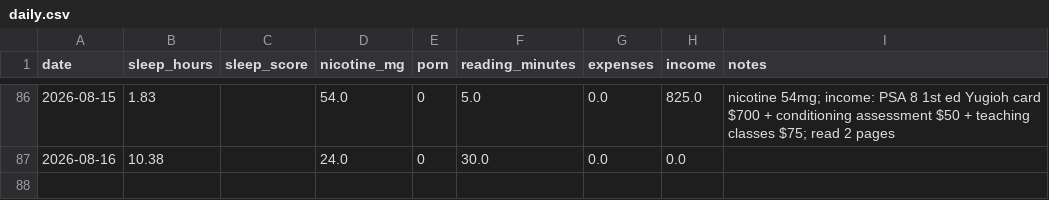
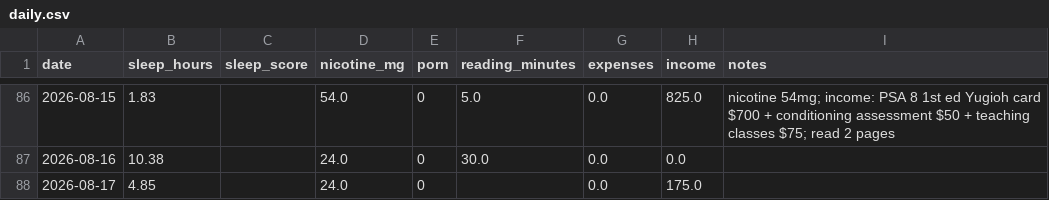
Before and after one commit to wesds35/github-slideshow, a CSV file: tracker/data/daily.csv, drawn as a sheet; only a part is shown, gaps mark what is left out.

```diff
--- a/tracker/data/daily.csv
+++ b/tracker/data/daily.csv
@@ -87 +87,2 @@ date,sleep_hours,sleep_score,nicotine_mg,porn,reading_minutes,expenses,income,no
 2026-08-16,10.38,,24.0,0,30.0,0.0,0.0,
+2026-08-17,4.85,,24.0,0,,0.0,175.0,
```
Also changed, not shown: 1 other file.
